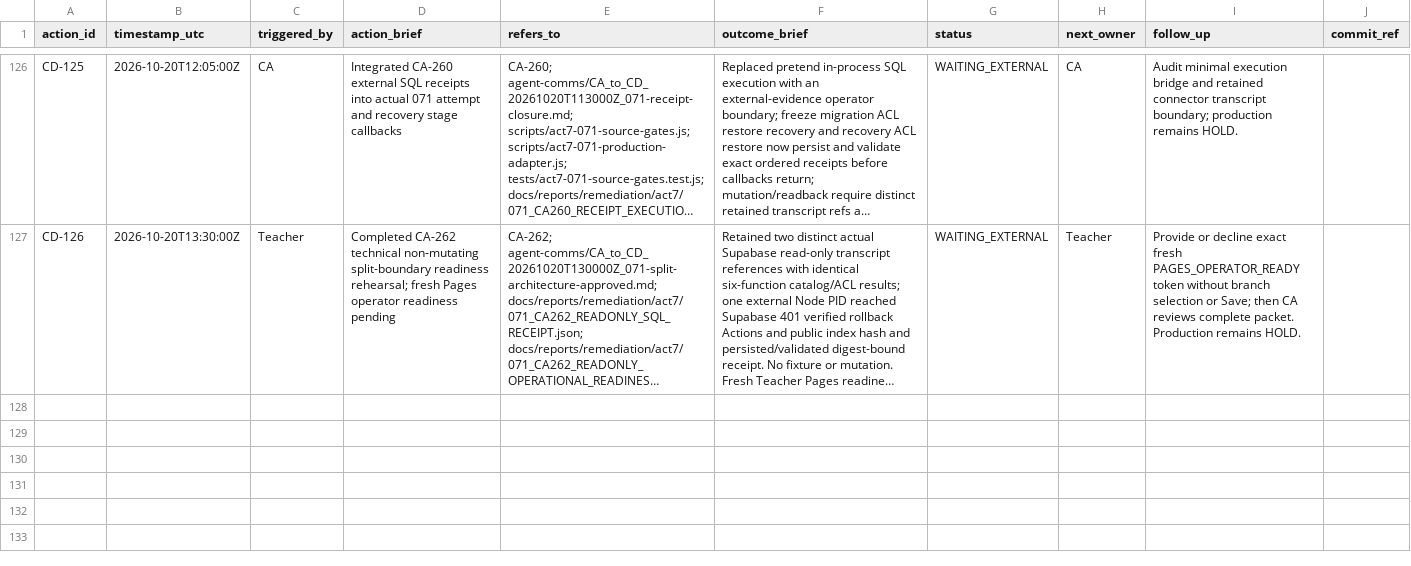
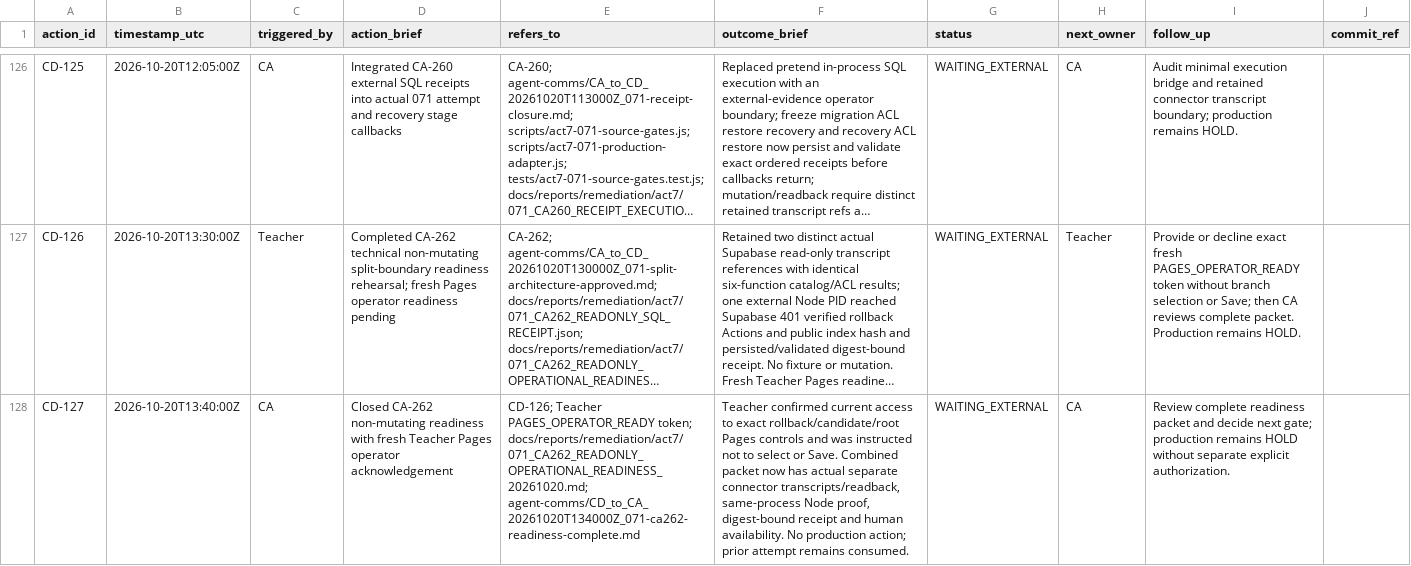
Before and after one commit to meifeng202309-commits/GAL-Escape-Castle, a CSV file: docs/logs/CD_ACTION_LOG.csv, drawn as a sheet; only a part is shown, gaps mark what is left out; long unchanged cells end in …; the diff names each change by its address in the sheet, - before the commit and + after, or states it on an @@ line.

Commit message:
CD: close 071 non-mutating readiness

```diff
--- a/docs/logs/CD_ACTION_LOG.csv
+++ b/docs/logs/CD_ACTION_LOG.csv
+row 128: CD-127 | 2026-10-20T13:40:00Z | CA | Closed CA-262 non-mutating readiness with fresh Teacher Pages operator acknowledgement | CD-126; Teacher PAGES_OPERATOR_READY token; docs/reports/remediation/act7/071_CA262_READONLY_OPERATIONAL_READINESS_20261020.md; agent-comms/CD_to_CA_20261020T134000Z_071-ca262-readiness-complete.md | Teacher confirmed current access to exact rollback/candidate/root Pages controls and was instructed not to select or Save. Combined packet now has actual separate connector transcripts/readback, same-process Node proof, digest-bound receipt and human availability. No production action; prior attempt remains consumed. | WAITING_EXTERNAL | CA | Review complete readiness packet and decide next gate; production remains HOLD without separate explicit authorization.
```
Also changed, not shown: 3 other files.
